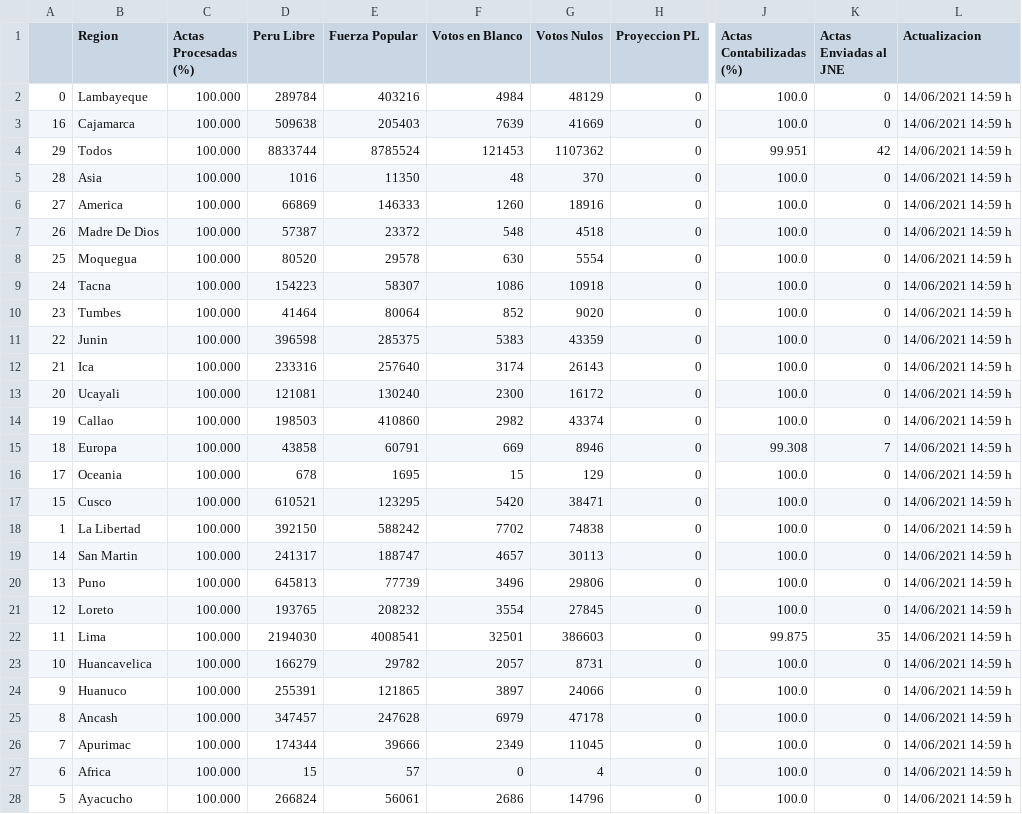
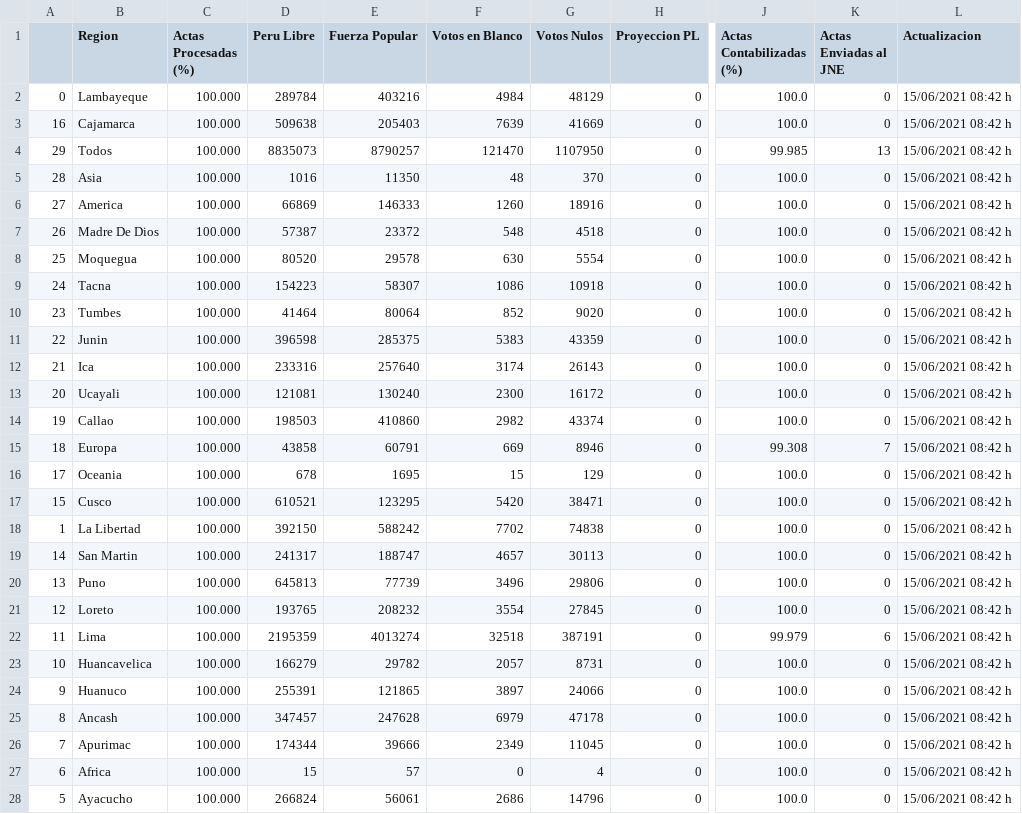
Before and after one commit to MarcoAlvarez/cvd-pe-data, a CSV file: others/onpe-2021-2.csv, drawn as a sheet; only a part is shown, gaps mark what is left out; the diff covers the shown part only; the diff names each change by its address in the sheet, - before the commit and + after, or states it on an @@ line.

Commit message:
2021/06/15 09:58

```diff
--- a/others/onpe-2021-2.csv
+++ b/others/onpe-2021-2.csv
-L2:L28 (Actualizacion): 14/06/2021 14:59 h
+L2:L28 (Actualizacion): 15/06/2021 08:42 h
-D4 (Peru Libre): 8833744
+D4 (Peru Libre): 8835073
-E4 (Fuerza Popular): 8785524
+E4 (Fuerza Popular): 8790257
-F4 (Votos en Blanco): 121453
+F4 (Votos en Blanco): 121470
-G4 (Votos Nulos): 1107362
+G4 (Votos Nulos): 1107950
-J4 (Actas Contabilizadas (%)): 99.951
+J4 (Actas Contabilizadas (%)): 99.985
-K4 (Actas Enviadas al JNE): 42
+K4 (Actas Enviadas al JNE): 13
-D22 (Peru Libre): 2194030
+D22 (Peru Libre): 2195359
-E22 (Fuerza Popular): 4008541
+E22 (Fuerza Popular): 4013274
-F22 (Votos en Blanco): 32501
+F22 (Votos en Blanco): 32518
-G22 (Votos Nulos): 386603
+G22 (Votos Nulos): 387191
-J22 (Actas Contabilizadas (%)): 99.875
+J22 (Actas Contabilizadas (%)): 99.979
-K22 (Actas Enviadas al JNE): 35
+K22 (Actas Enviadas al JNE): 6
```
Also changed, not shown: 4 edited cells elsewhere in this file.
